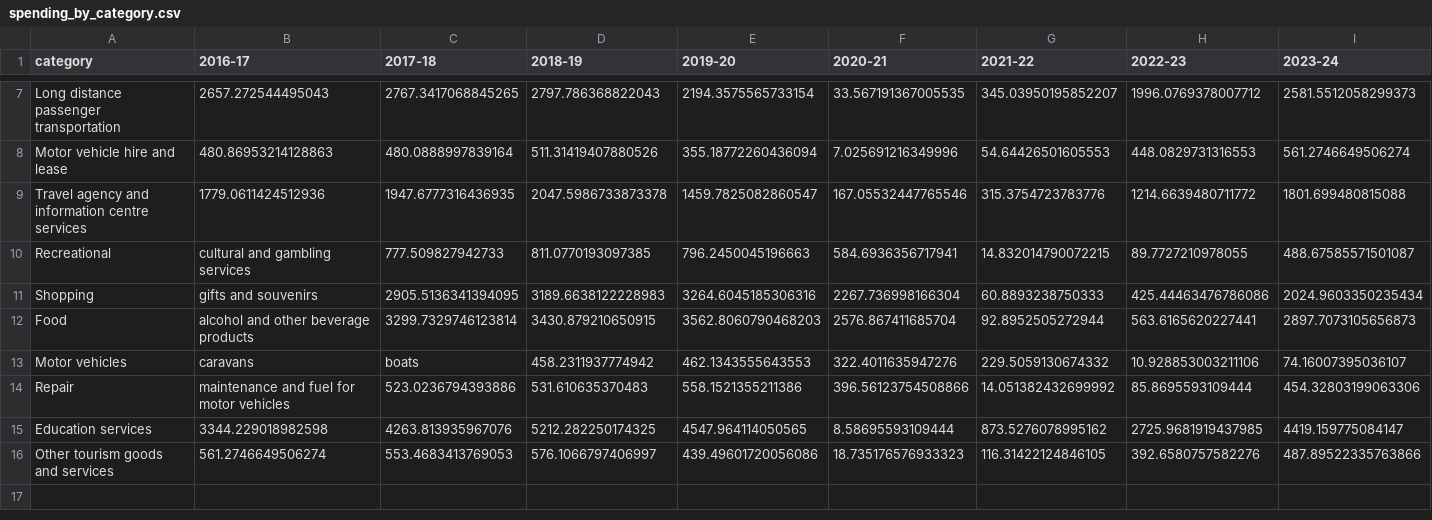
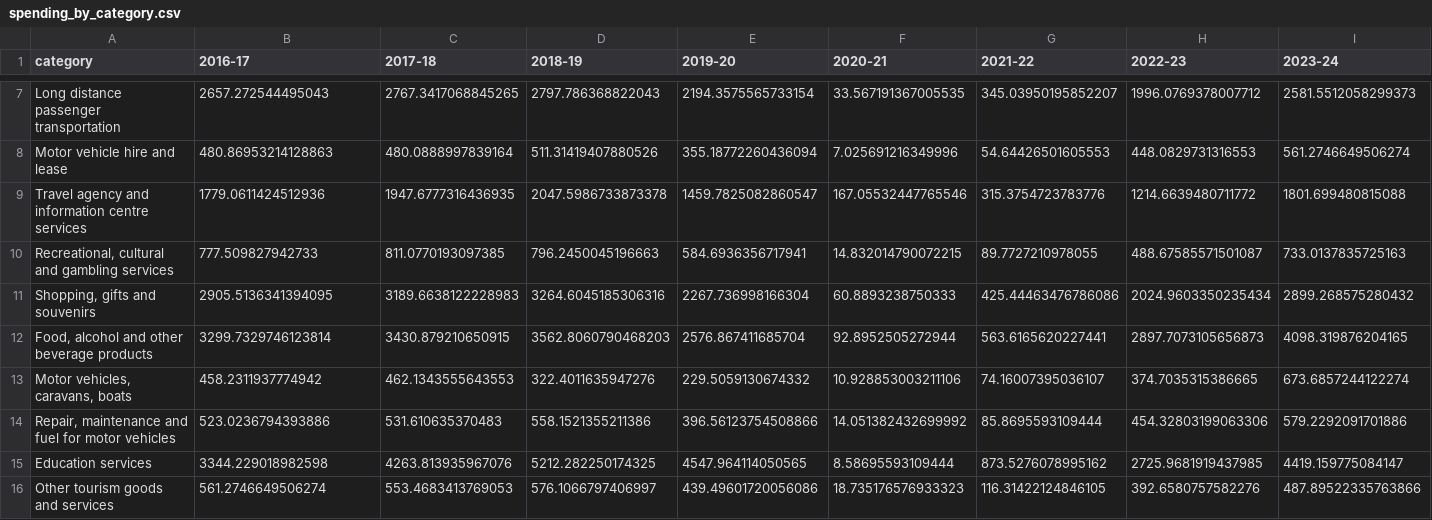
Before and after one commit to Kaattiiee/3179, a CSV file: assignment 2/datasets/spending_by_category.csv, drawn as a sheet; only a part is shown, gaps mark what is left out; removed rows and columns are numbered as before the commit, all else as after; rows hold the shown columns only; the diff names each change by its address in the sheet, - before the commit and + after, or states it on an @@ line.

Commit message:
Update spending_by_category.csv

```diff
--- a/assignment 2/datasets/spending_by_category.csv
+++ b/assignment 2/datasets/spending_by_category.csv
-row 10: Recreational | cultural and gambling services | 777.509827942733 | 811.0770193097385 | 796.2450045196663 | 584.6936356717941 | 14.832014790072215 | 89.7727210978055 | 488.67585571501087
-row 11: Shopping | gifts and souvenirs | 2905.5136341394095 | 3189.6638122228983 | 3264.6045185306316 | 2267.736998166304 | 60.8893238750333 | 425.44463476786086 | 2024.9603350235434
-row 12: Food | alcohol and other beverage products | 3299.7329746123814 | 3430.879210650915 | 3562.8060790468203 | 2576.867411685704 | 92.8952505272944 | 563.6165620227441 | 2897.7073105656873
-row 13: Motor vehicles | caravans | boats | 458.2311937774942 | 462.1343555643553 | 322.4011635947276 | 229.5059130674332 | 10.928853003211106 | 74.16007395036107
-row 14: Repair | maintenance and fuel for motor vehicles | 523.0236794393886 | 531.610635370483 | 558.1521355211386 | 396.56123754508866 | 14.051382432699992 | 85.8695593109444 | 454.32803199063306
+row 10: Recreational, cultural and gambling services | 777.509827942733 | 811.0770193097385 | 796.2450045196663 | 584.6936356717941 | 14.832014790072215 | 89.7727210978055 | 488.67585571501087 | 733.0137835725163
+row 11: Shopping, gifts and souvenirs | 2905.5136341394095 | 3189.6638122228983 | 3264.6045185306316 | 2267.736998166304 | 60.8893238750333 | 425.44463476786086 | 2024.9603350235434 | 2899.268575280432
+row 12: Food, alcohol and other beverage products | 3299.7329746123814 | 3430.879210650915 | 3562.8060790468203 | 2576.867411685704 | 92.8952505272944 | 563.6165620227441 | 2897.7073105656873 | 4098.319876204165
+row 13: Motor vehicles, caravans, boats | 458.2311937774942 | 462.1343555643553 | 322.4011635947276 | 229.5059130674332 | 10.928853003211106 | 74.16007395036107 | 374.7035315386665 | 673.6857244122274
+row 14: Repair, maintenance and fuel for motor vehicles | 523.0236794393886 | 531.610635370483 | 558.1521355211386 | 396.56123754508866 | 14.051382432699992 | 85.8695593109444 | 454.32803199063306 | 579.2292091701886
```
